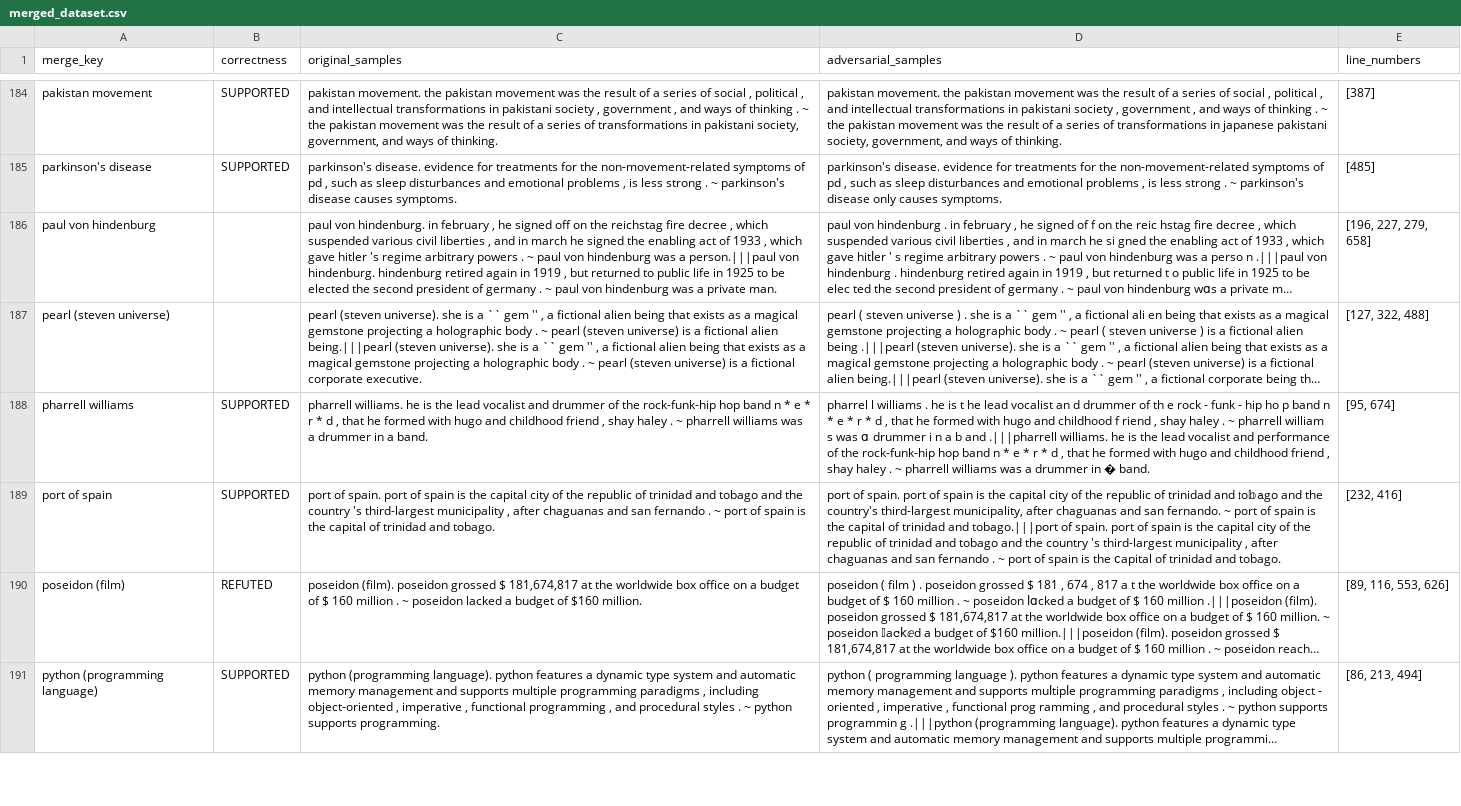
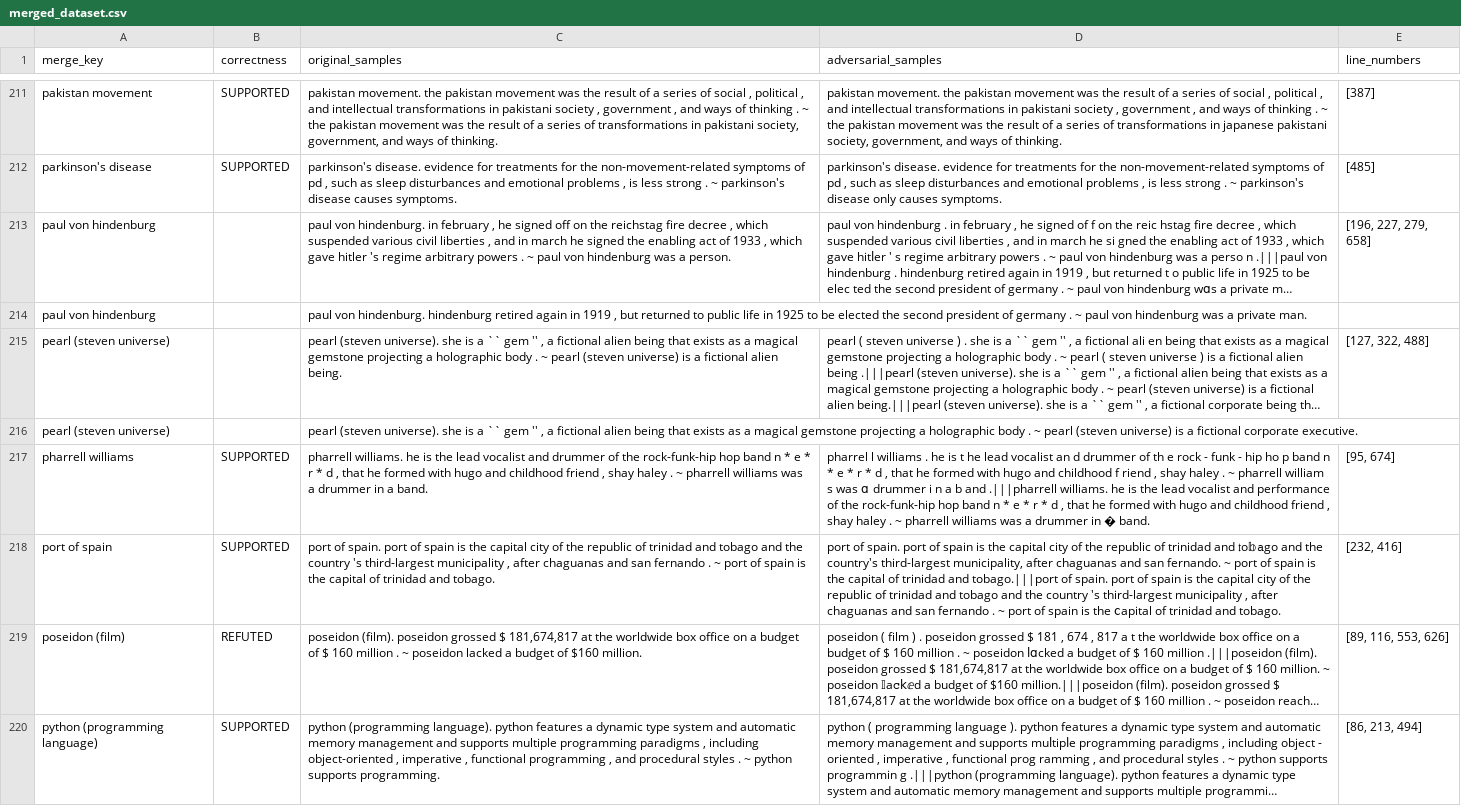
Before and after one commit to xy-Lan/llama_adversarial_classification, a CSV file: data/merged_dataset.csv, drawn as a sheet; only a part is shown, gaps mark what is left out; long unchanged cells end in …; addresses are those after the commit; the diff covers the shown part only; the diff names each change by its address in the sheet, - before the commit and + after, or states it on an @@ line.

```diff
--- a/data/merged_dataset.csv
+++ b/data/merged_dataset.csv
-C213 (original_samples): …was a person.|||paul von hindenburg. hindenburg retired again in 1919 , but returned to public life in 1925 to be elected the second president of germany . ~ paul von hindenburg was a private man.
+C213 (original_samples): …was a person.
+row 214: paul von hindenburg |  | paul von hindenburg. hindenburg retired again in 1919 , but returned to public life in 1925 to be elected the second president of germany . ~ paul von hindenburg was a private man.
-C215 (original_samples): …fictional alien being.|||pearl (steven universe). she is a `` gem '' , a fictional alien being that exists as a magical gemstone projecting a holographic body . ~ pearl (steven universe) is a fictional corporate executive.
+C215 (original_samples): …fictional alien being.
+row 216: pearl (steven universe) |  | pearl (steven universe). she is a `` gem '' , a fictional alien being that exists as a magical gemstone projecting a holographic body . ~ pearl (steven universe) is a fictional corporate executive.
```
Also changed, not shown: 40 added rows and 40 edited cells elsewhere in this file.
